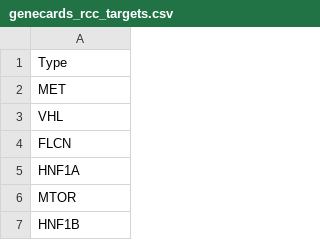
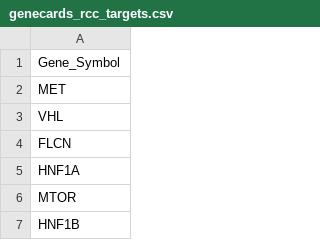
Before and after one commit to navjotktoor/Scutellaria-Baicalensis-Against-Renal-Cell-Carcinoma, a CSV file: Data/Raw/genecards_rcc_targets.csv, drawn as a sheet; only a part is shown.

Commit message:
Add raw target files for Scutellaria and RCC

```diff
--- a/Data/Raw/genecards_rcc_targets.csv
+++ b/Data/Raw/genecards_rcc_targets.csv
@@ -1,2 +1,2 @@
-Type
+Gene_Symbol
 MET
```
Also changed, not shown: Data/Raw/omim_rcc_targets.csv.
